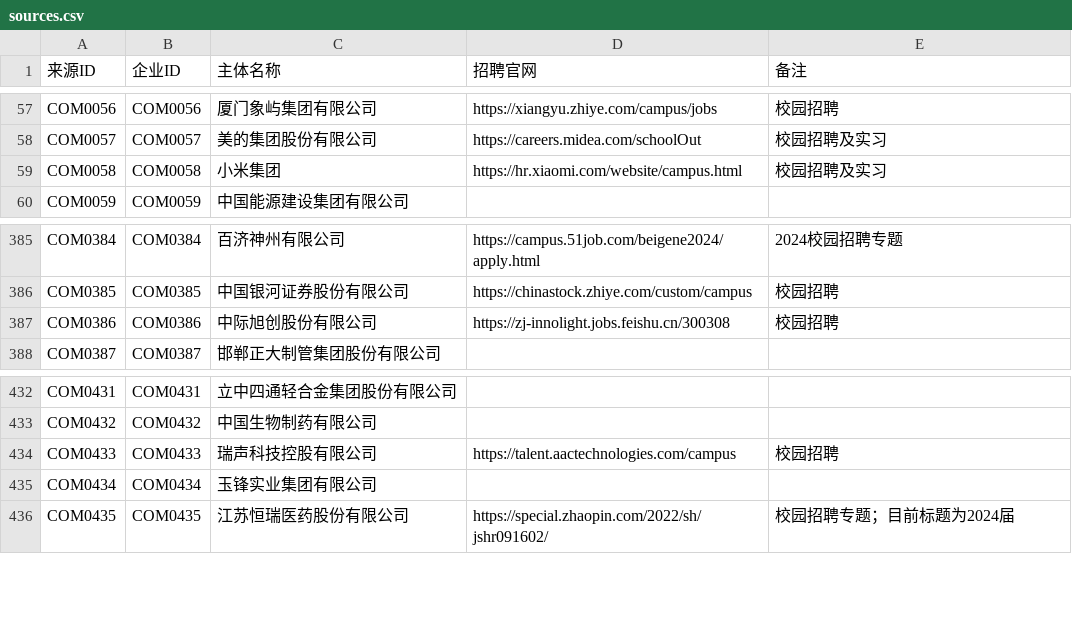
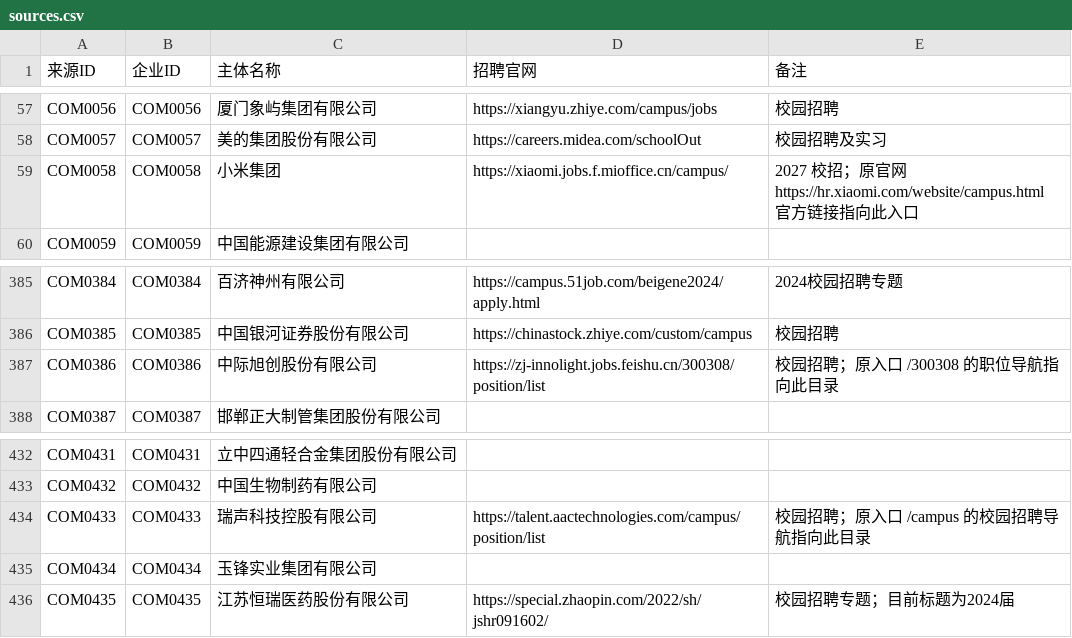
Before and after one commit to MorePeanuts/job-crawler, a CSV file: sites/sources.csv, drawn as a sheet; only a part is shown, gaps mark what is left out.

```diff
--- a/sites/sources.csv
+++ b/sites/sources.csv
@@ -58,3 +58,3 @@ COM0056,COM0056,厦门象屿集团有限公司,https://xiangyu.zhiye.com/campus/
 COM0057,COM0057,美的集团股份有限公司,https://careers.midea.com/schoolOut,校园招聘及实习
-COM0058,COM0058,小米集团,https://hr.xiaomi.com/website/campus.html,校园招聘及实习
+COM0058,COM0058,小米集团,https://xiaomi.jobs.f.mioffice.cn/campus/,2027 校招；原官网 https://hr.xiaomi.com/website/campus.html 官方链接指向此入口
 COM0059,COM0059,中国能源建设集团有限公司,,
@@ -386,3 +386,3 @@ COM0384,COM0384,百济神州有限公司,https://campus.51job.com/beigene2024/ap
 COM0385,COM0385,中国银河证券股份有限公司,https://chinastock.zhiye.com/custom/campus,校园招聘
-COM0386,COM0386,中际旭创股份有限公司,https://zj-innolight.jobs.feishu.cn/300308,校园招聘
+COM0386,COM0386,中际旭创股份有限公司,https://zj-innolight.jobs.feishu.cn/300308/position/list,校园招聘；原入口 /300308 的职位导航指向此目录
 COM0387,COM0387,邯郸正大制管集团股份有限公司,,
@@ -433,3 +433,3 @@ COM0431,COM0431,立中四通轻合金集团股份有限公司,,
 COM0432,COM0432,中国生物制药有限公司,,
-COM0433,COM0433,瑞声科技控股有限公司,https://talent.aactechnologies.com/campus,校园招聘
+COM0433,COM0433,瑞声科技控股有限公司,https://talent.aactechnologies.com/campus/position/list,校园招聘；原入口 /campus 的校园招聘导航指向此目录
 COM0434,COM0434,玉锋实业集团有限公司,,
```
Also changed, not shown: 3 other files.
